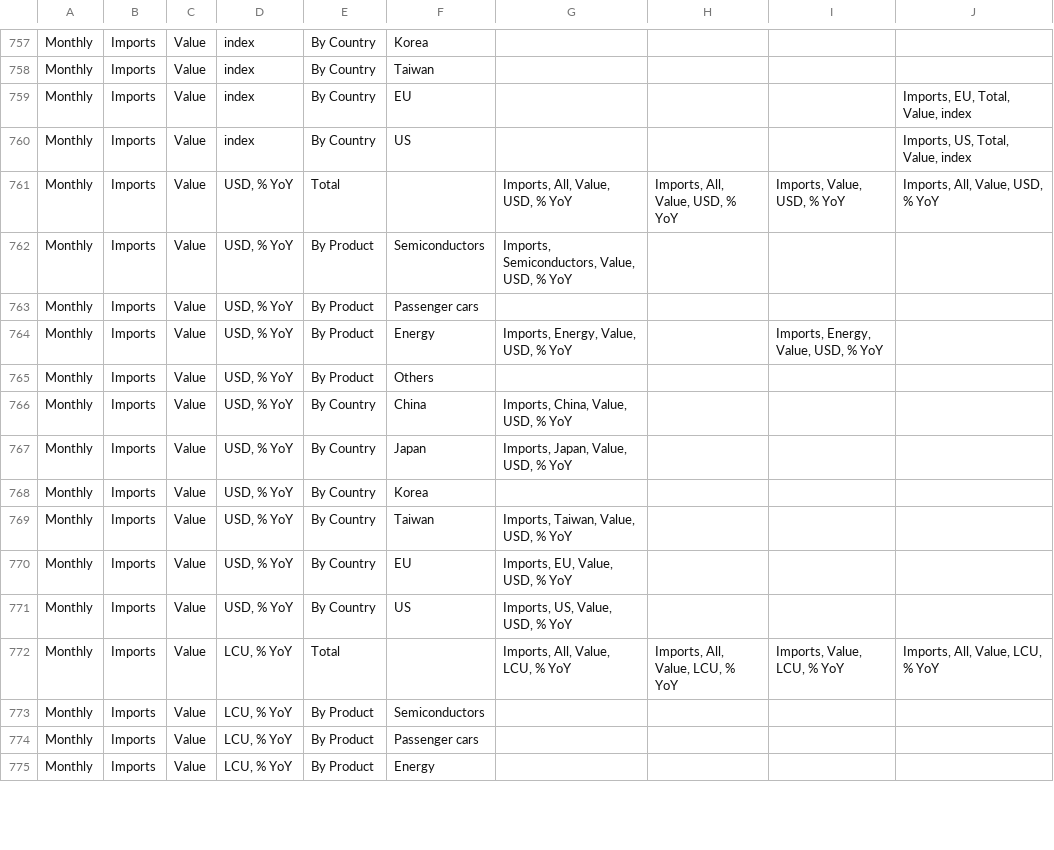
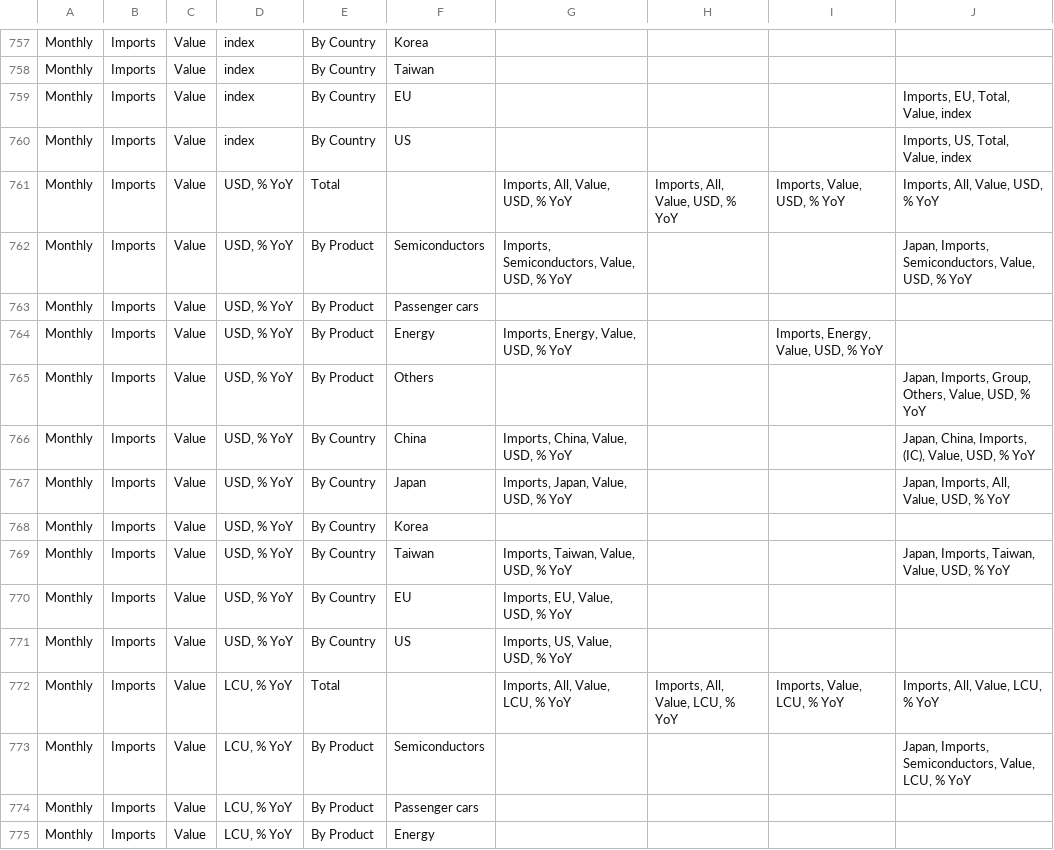
Before and after one commit to Paul-Edward-C/econ-db, a CSV file: app/db/mapping/export/export_mapping.csv, drawn as a sheet; only a part is shown, gaps mark what is left out; the diff covers the shown part only.

Commit message:
japan export files

```diff
--- a/app/db/mapping/export/export_mapping.csv
+++ b/app/db/mapping/export/export_mapping.csv
@@ -761,10 +761,10 @@ Monthly,Imports,Value,index,By Country,US,,,,"Imports, US, Total, Value, index"
 Monthly,Imports,Value,"USD, % YoY",Total,,"Imports, All, Value, USD, % YoY","Imports, All, Value, USD, % YoY","Imports, Value, USD, % YoY","Imports, All, Value, USD, % YoY"
-Monthly,Imports,Value,"USD, % YoY",By Product,Semiconductors,"Imports, Semiconductors, Value, USD, % YoY",,,
+Monthly,Imports,Value,"USD, % YoY",By Product,Semiconductors,"Imports, Semiconductors, Value, USD, % YoY",,,"Japan, Imports, Semiconductors, Value, USD, % YoY"
 Monthly,Imports,Value,"USD, % YoY",By Product,Passenger cars,,,,
 Monthly,Imports,Value,"USD, % YoY",By Product,Energy,"Imports, Energy, Value, USD, % YoY",,"Imports, Energy, Value, USD, % YoY",
-Monthly,Imports,Value,"USD, % YoY",By Product,Others,,,,
-Monthly,Imports,Value,"USD, % YoY",By Country,China,"Imports, China, Value, USD, % YoY",,,
-Monthly,Imports,Value,"USD, % YoY",By Country,Japan,"Imports, Japan, Value, USD, % YoY",,,
+Monthly,Imports,Value,"USD, % YoY",By Product,Others,,,,"Japan, Imports, Group, Others, Value, USD, % YoY"
+Monthly,Imports,Value,"USD, % YoY",By Country,China,"Imports, China, Value, USD, % YoY",,,"Japan, China, Imports, (IC), Value, USD, % YoY"
+Monthly,Imports,Value,"USD, % YoY",By Country,Japan,"Imports, Japan, Value, USD, % YoY",,,"Japan, Imports, All, Value, USD, % YoY"
 Monthly,Imports,Value,"USD, % YoY",By Country,Korea,,,,
-Monthly,Imports,Value,"USD, % YoY",By Country,Taiwan,"Imports, Taiwan, Value, USD, % YoY",,,
+Monthly,Imports,Value,"USD, % YoY",By Country,Taiwan,"Imports, Taiwan, Value, USD, % YoY",,,"Japan, Imports, Taiwan, Value, USD, % YoY"
 Monthly,Imports,Value,"USD, % YoY",By Country,EU,"Imports, EU, Value, USD, % YoY",,,
@@ -772,3 +772,3 @@ Monthly,Imports,Value,"USD, % YoY",By Country,US,"Imports, US, Value, USD, % YoY
 Monthly,Imports,Value,"LCU, % YoY",Total,,"Imports, All, Value, LCU, % YoY","Imports, All, Value, LCU, % YoY","Imports, Value, LCU, % YoY","Imports, All, Value, LCU, % YoY"
-Monthly,Imports,Value,"LCU, % YoY",By Product,Semiconductors,,,,
+Monthly,Imports,Value,"LCU, % YoY",By Product,Semiconductors,,,,"Japan, Imports, Semiconductors, Value, LCU, % YoY"
 Monthly,Imports,Value,"LCU, % YoY",By Product,Passenger cars,,,,
```
Also changed, not shown: 127 edited cells elsewhere in this file, 4 other files.
